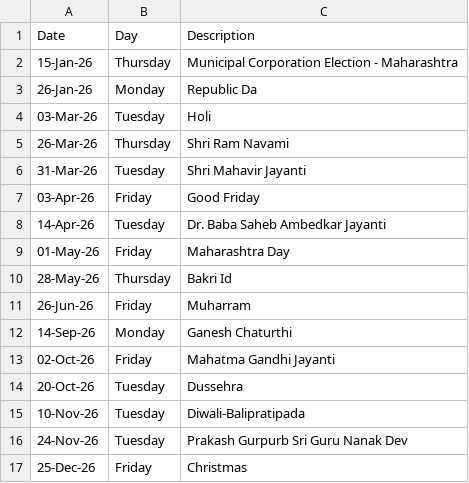
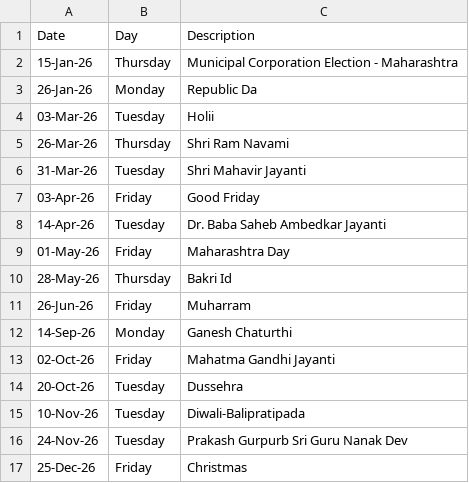
Before and after one commit to Harshavardhan320/StocksMarket-XL-practice, a CSV file: masterData/holidayCalendar/2026.csv, drawn as a sheet.

Commit message:
Update 2026.csv

```diff
--- a/masterData/holidayCalendar/2026.csv
+++ b/masterData/holidayCalendar/2026.csv
@@ -3,3 +3,3 @@ Date,Day,Description
 26-Jan-26,Monday,Republic Da
-03-Mar-26,Tuesday,Holi
+03-Mar-26,Tuesday,Holii
 26-Mar-26,Thursday,Shri Ram Navami
```
